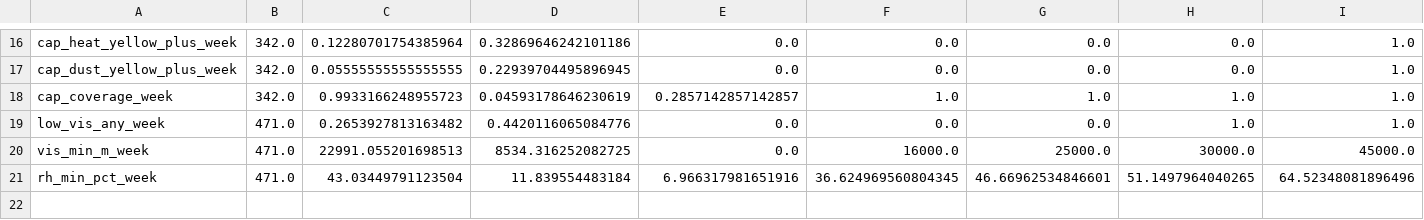
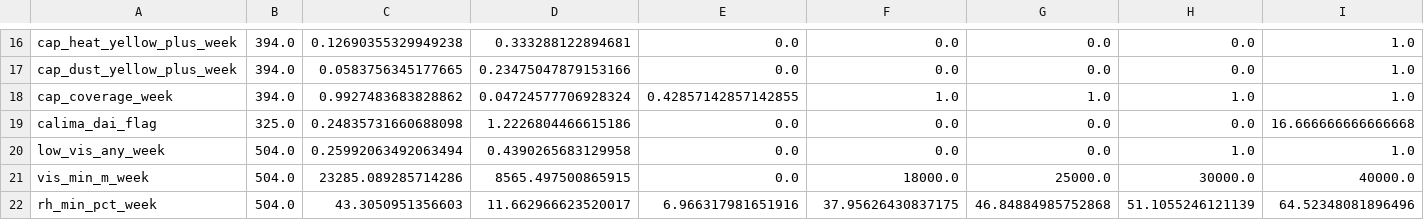
Before and after one commit to ferProg/climate_mortality, a CSV file: reports/islands/tables/tenerife/desc_core_tfe.csv, drawn as a sheet; only a part is shown, gaps mark what is left out; addresses are those after the commit; the diff covers the shown part only; the diff names each change by its address in the sheet, - before the commit and + after, or states it on an @@ line.

```diff
--- a/reports/islands/tables/tenerife/desc_core_tfe.csv
+++ b/reports/islands/tables/tenerife/desc_core_tfe.csv
-B16:B18: 342.0
+B16:B18: 394.0
-C16: 0.12280701754385964
+C16: 0.12690355329949238
-D16: 0.32869646242101186
+D16: 0.333288122894681
-C17: 0.05555555555555555
+C17: 0.0583756345177665
-D17: 0.22939704495896945
+D17: 0.23475047879153166
-C18: 0.9933166248955723
+C18: 0.9927483683828862
-D18: 0.04593178646230619
+D18: 0.04724577706928324
-E18: 0.2857142857142857
+E18: 0.42857142857142855
+row 19: calima_dai_flag | 325.0 | 0.24835731660688098 | 1.2226804466615186 | 0.0 | 0.0 | 0.0 | 0.0 | 16.666666666666668
-B20:B22: 471.0
+B20:B22: 504.0
-C20: 0.2653927813163482
+C20: 0.25992063492063494
-D20: 0.4420116065084776
+D20: 0.4390265683129958
-C21: 22991.055201698513
+C21: 23285.089285714286
-D21: 8534.316252082725
+D21: 8565.497500865915
-F21: 16000.0
+F21: 18000.0
-I21: 45000.0
+I21: 40000.0
-C22: 43.03449791123504
+C22: 43.3050951356603
-D22: 11.839554483184
+D22: 11.662966623520017
-F22: 36.624969560804345
+F22: 37.95626430837175
-G22: 46.66962534846601
+G22: 46.84884985752868
-H22: 51.1497964040265
+H22: 51.1055246121139
```
Also changed, not shown: 73 edited cells elsewhere in this file, reports/islands/tables/tenerife/tfe_missing_top50.csv, reports/islands/tables/tenerife/tfe_qa_checks.csv, 23 other files.
